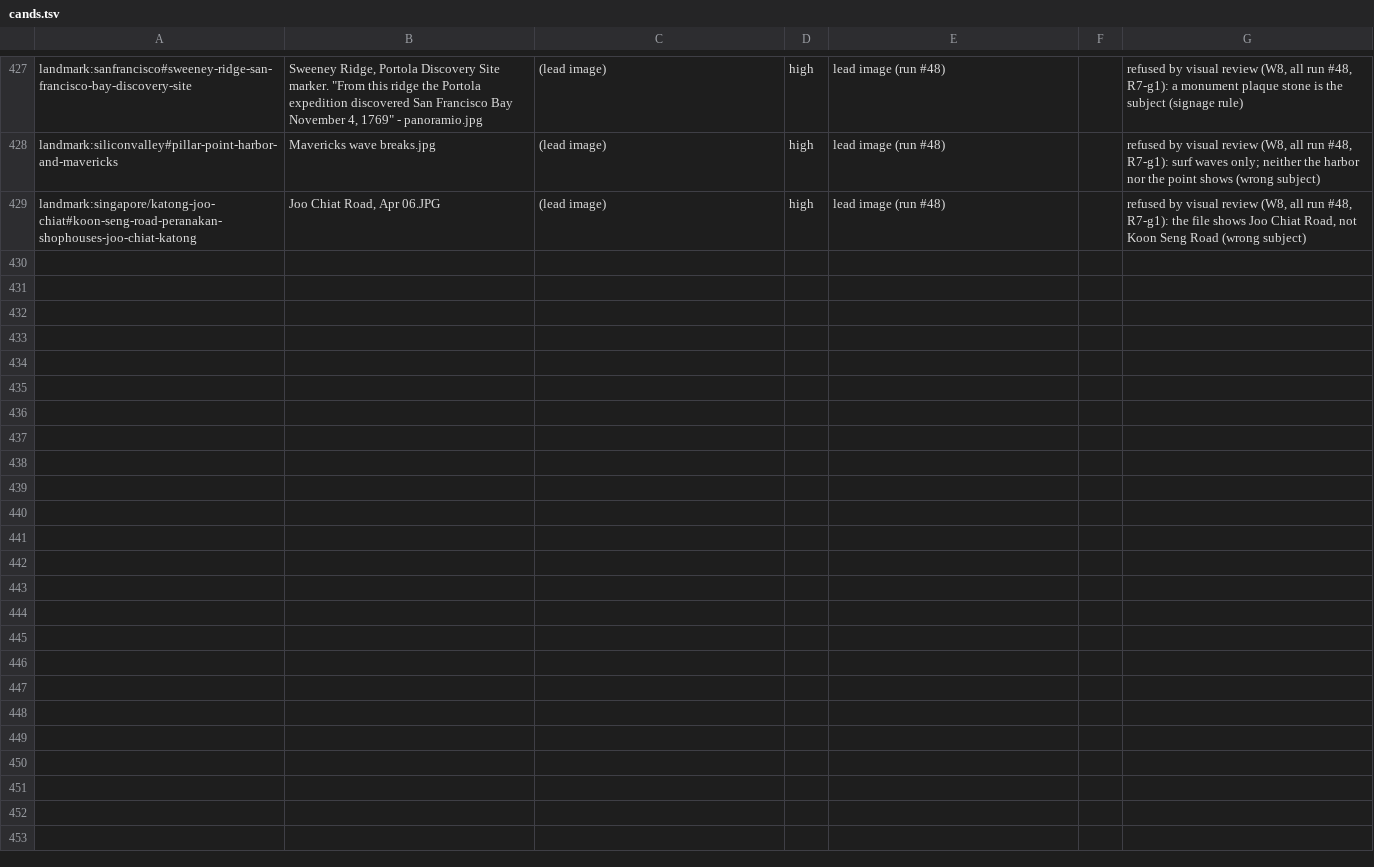
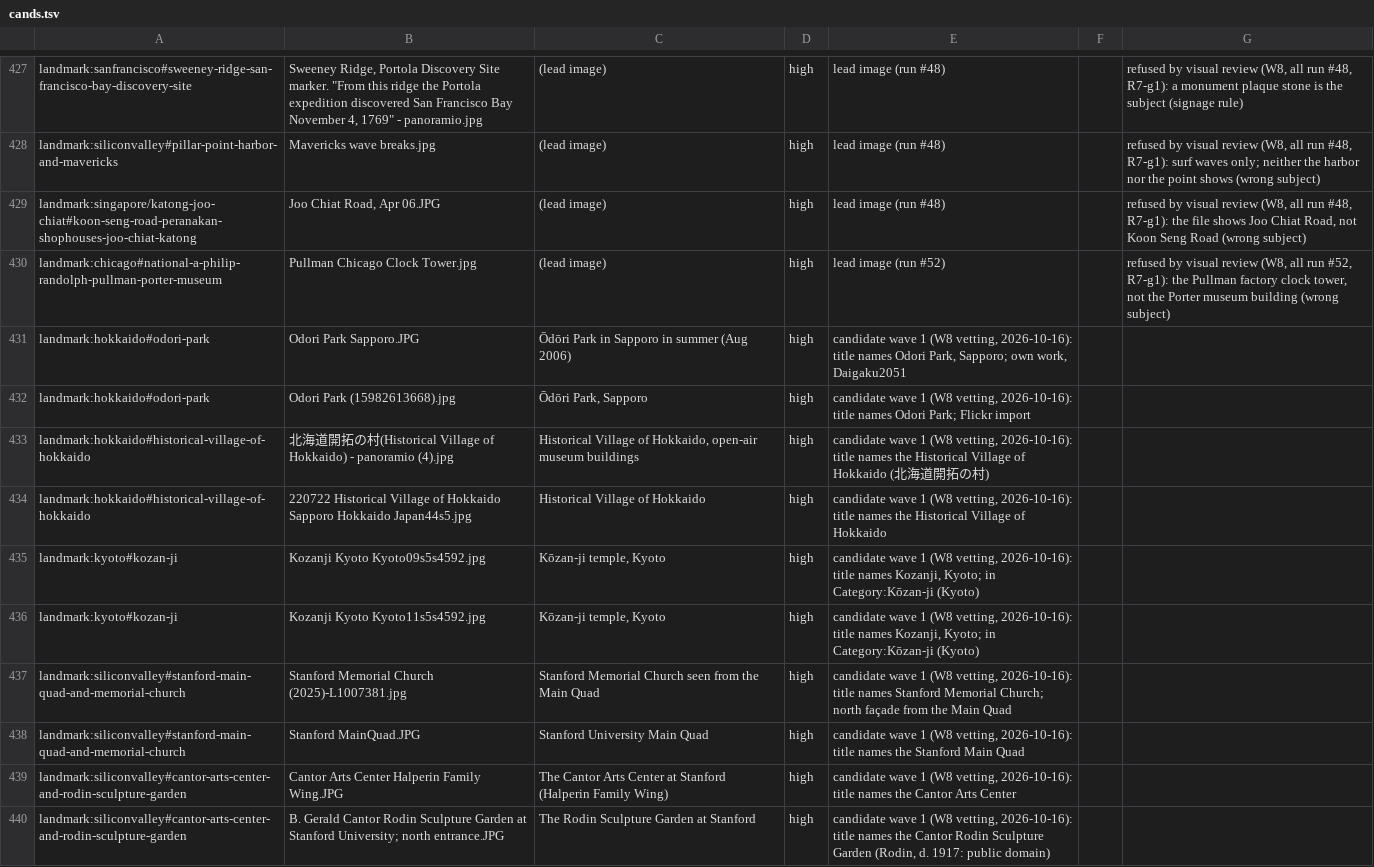
Before and after one commit to alvations/cleo-guide, a TSV file: tools/beta/imagery/manifest/cands.tsv, drawn as a sheet; only a part is shown, gaps mark what is left out; the diff covers the shown part only.

```diff
--- a/tools/beta/imagery/manifest/cands.tsv
+++ b/tools/beta/imagery/manifest/cands.tsv
@@ -429 +429,12 @@ landmark:siliconvalley#pillar-point-harbor-and-mavericks	Mavericks wave breaks.j
 landmark:singapore/katong-joo-chiat#koon-seng-road-peranakan-shophouses-joo-chiat-katong	Joo Chiat Road, Apr 06.JPG	(lead image)	high	lead image (run #48)		refused by visual review (W8, all run #48, R7-g1): the file shows Joo Chiat Road, not Koon Seng Road (wrong subject)
+landmark:chicago#national-a-philip-randolph-pullman-porter-museum	Pullman Chicago Clock Tower.jpg	(lead image)	high	lead image (run #52)		refused by visual review (W8, all run #52, R7-g1): the Pullman factory clock tower, not the Porter museum building (wrong subject)
+landmark:hokkaido#odori-park	Odori Park Sapporo.JPG	Ōdōri Park in Sapporo in summer (Aug 2006)	high	candidate wave 1 (W8 vetting, 2026-10-16): title names Odori Park, Sapporo; own work, Daigaku2051		
+landmark:hokkaido#odori-park	Odori Park (15982613668).jpg	Ōdōri Park, Sapporo	high	candidate wave 1 (W8 vetting, 2026-10-16): title names Odori Park; Flickr import		
+landmark:hokkaido#historical-village-of-hokkaido	北海道開拓の村(Historical Village of Hokkaido) - panoramio (4).jpg	Historical Village of Hokkaido, open-air museum buildings	high	candidate wave 1 (W8 vetting, 2026-10-16): title names the Historical Village of Hokkaido (北海道開拓の村)		
+landmark:hokkaido#historical-village-of-hokkaido	220722 Historical Village of Hokkaido Sapporo Hokkaido Japan44s5.jpg	Historical Village of Hokkaido	high	candidate wave 1 (W8 vetting, 2026-10-16): title names the Historical Village of Hokkaido		
+landmark:kyoto#kozan-ji	Kozanji Kyoto Kyoto09s5s4592.jpg	Kōzan-ji temple, Kyoto	high	candidate wave 1 (W8 vetting, 2026-10-16): title names Kozanji, Kyoto; in Category:Kōzan-ji (Kyoto)		
+landmark:kyoto#kozan-ji	Kozanji Kyoto Kyoto11s5s4592.jpg	Kōzan-ji temple, Kyoto	high	candidate wave 1 (W8 vetting, 2026-10-16): title names Kozanji, Kyoto; in Category:Kōzan-ji (Kyoto)		
+landmark:siliconvalley#stanford-main-quad-and-memorial-church	Stanford Memorial Church (2025)-L1007381.jpg	Stanford Memorial Church seen from the Main Quad	high	candidate wave 1 (W8 vetting, 2026-10-16): title names Stanford Memorial Church; north façade from the Main Quad		
+landmark:siliconvalley#stanford-main-quad-and-memorial-church	Stanford MainQuad.JPG	Stanford University Main Quad	high	candidate wave 1 (W8 vetting, 2026-10-16): title names the Stanford Main Quad		
+landmark:siliconvalley#cantor-arts-center-and-rodin-sculpture-garden	Cantor Arts Center Halperin Family Wing.JPG	The Cantor Arts Center at Stanford (Halperin Family Wing)	high	candidate wave 1 (W8 vetting, 2026-10-16): title names the Cantor Arts Center		
+landmark:siliconvalley#cantor-arts-center-and-rodin-sculpture-garden	B. Gerald Cantor Rodin Sculpture Garden at Stanford University; north entrance.JPG	The Rodin Sculpture Garden at Stanford	high	candidate wave 1 (W8 vetting, 2026-10-16): title names the Cantor Rodin Sculpture Garden (Rodin, d. 1917: public domain)		
```
Also changed, not shown: 10 added rows elsewhere in this file, 9 other files.
